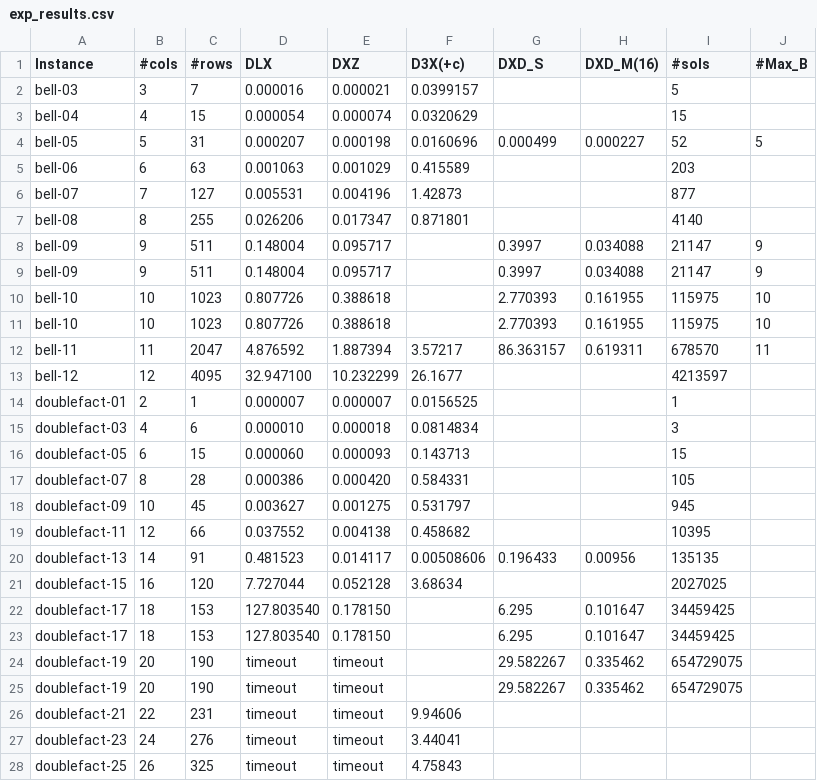
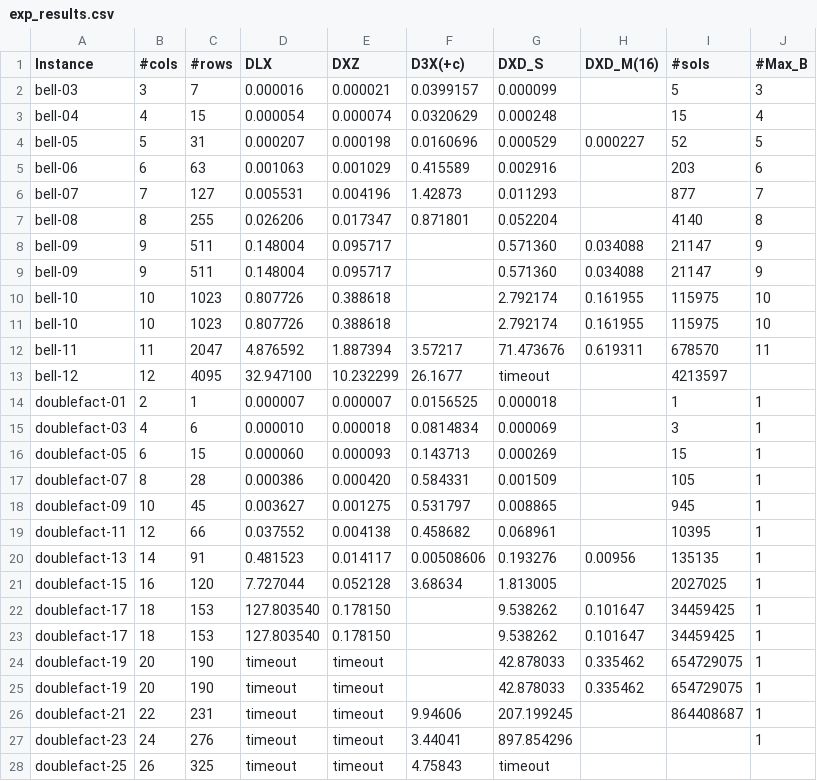
Before and after one commit to loiufam/Algorithm_DXD, a CSV file: exp_results.csv, drawn as a sheet; only a part is shown; the diff covers the shown part only.

Commit message:
update results

```diff
--- a/exp_results.csv
+++ b/exp_results.csv
@@ -1,28 +1,28 @@
 Instance,#cols,#rows,DLX,DXZ,D3X(+c),DXD_S,DXD_M(16),#sols,#Max_B
-bell-03,3,7,0.000016,0.000021,0.0399157,,,5,
-bell-04,4,15,0.000054,0.000074,0.0320629,,,15,
-bell-05,5,31,0.000207,0.000198,0.0160696,0.000499,0.000227,52,5
-bell-06,6,63,0.001063,0.001029,0.415589,,,203,
-bell-07,7,127,0.005531,0.004196,1.42873,,,877,
-bell-08,8,255,0.026206,0.017347,0.871801,,,4140,
-bell-09,9,511,0.148004,0.095717,,0.3997,0.034088,21147,9
-bell-09,9,511,0.148004,0.095717,,0.3997,0.034088,21147,9
-bell-10,10,1023,0.807726,0.388618,,2.770393,0.161955,115975,10
-bell-10,10,1023,0.807726,0.388618,,2.770393,0.161955,115975,10
-bell-11,11,2047,4.876592,1.887394,3.57217,86.363157,0.619311,678570,11
-bell-12,12,4095,32.947100,10.232299,26.1677,,,4213597,
-doublefact-01,2,1,0.000007,0.000007,0.0156525,,,1,
-doublefact-03,4,6,0.000010,0.000018,0.0814834,,,3,
-doublefact-05,6,15,0.000060,0.000093,0.143713,,,15,
-doublefact-07,8,28,0.000386,0.000420,0.584331,,,105,
-doublefact-09,10,45,0.003627,0.001275,0.531797,,,945,
-doublefact-11,12,66,0.037552,0.004138,0.458682,,,10395,
-doublefact-13,14,91,0.481523,0.014117,0.00508606,0.196433,0.00956,135135,
-doublefact-15,16,120,7.727044,0.052128,3.68634,,,2027025,
-doublefact-17,18,153,127.803540,0.178150,,6.295,0.101647,34459425,
-doublefact-17,18,153,127.803540,0.178150,,6.295,0.101647,34459425,
-doublefact-19,20,190,timeout,timeout,,29.582267,0.335462,654729075,
-doublefact-19,20,190,timeout,timeout,,29.582267,0.335462,654729075,
-doublefact-21,22,231,timeout,timeout,9.94606,,,,
-doublefact-23,24,276,timeout,timeout,3.44041,,,,
-doublefact-25,26,325,timeout,timeout,4.75843,,,,
+bell-03,3,7,0.000016,0.000021,0.0399157,0.000099,,5,3
+bell-04,4,15,0.000054,0.000074,0.0320629,0.000248,,15,4
+bell-05,5,31,0.000207,0.000198,0.0160696,0.000529,0.000227,52,5
+bell-06,6,63,0.001063,0.001029,0.415589,0.002916,,203,6
+bell-07,7,127,0.005531,0.004196,1.42873,0.011293,,877,7
+bell-08,8,255,0.026206,0.017347,0.871801,0.052204,,4140,8
+bell-09,9,511,0.148004,0.095717,,0.571360,0.034088,21147,9
+bell-09,9,511,0.148004,0.095717,,0.571360,0.034088,21147,9
+bell-10,10,1023,0.807726,0.388618,,2.792174,0.161955,115975,10
+bell-10,10,1023,0.807726,0.388618,,2.792174,0.161955,115975,10
+bell-11,11,2047,4.876592,1.887394,3.57217,71.473676,0.619311,678570,11
+bell-12,12,4095,32.947100,10.232299,26.1677,timeout,,4213597,
+doublefact-01,2,1,0.000007,0.000007,0.0156525,0.000018,,1,1
+doublefact-03,4,6,0.000010,0.000018,0.0814834,0.000069,,3,1
+doublefact-05,6,15,0.000060,0.000093,0.143713,0.000269,,15,1
+doublefact-07,8,28,0.000386,0.000420,0.584331,0.001509,,105,1
+doublefact-09,10,45,0.003627,0.001275,0.531797,0.008865,,945,1
+doublefact-11,12,66,0.037552,0.004138,0.458682,0.068961,,10395,1
+doublefact-13,14,91,0.481523,0.014117,0.00508606,0.193276,0.00956,135135,1
+doublefact-15,16,120,7.727044,0.052128,3.68634,1.813005,,2027025,1
+doublefact-17,18,153,127.803540,0.178150,,9.538262,0.101647,34459425,1
+doublefact-17,18,153,127.803540,0.178150,,9.538262,0.101647,34459425,1
+doublefact-19,20,190,timeout,timeout,,42.878033,0.335462,654729075,1
+doublefact-19,20,190,timeout,timeout,,42.878033,0.335462,654729075,1
+doublefact-21,22,231,timeout,timeout,9.94606,207.199245,,864408687,1
+doublefact-23,24,276,timeout,timeout,3.44041,897.854296,,,1
+doublefact-25,26,325,timeout,timeout,4.75843,timeout,,,
```
Also changed, not shown: 79 edited cells elsewhere in this file, 2 other files.
